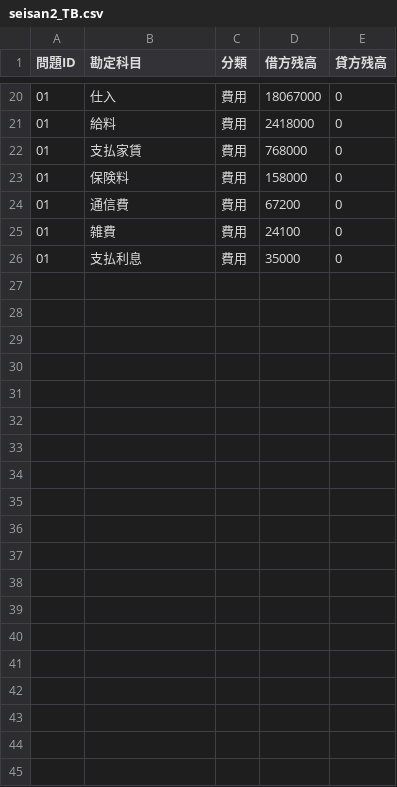
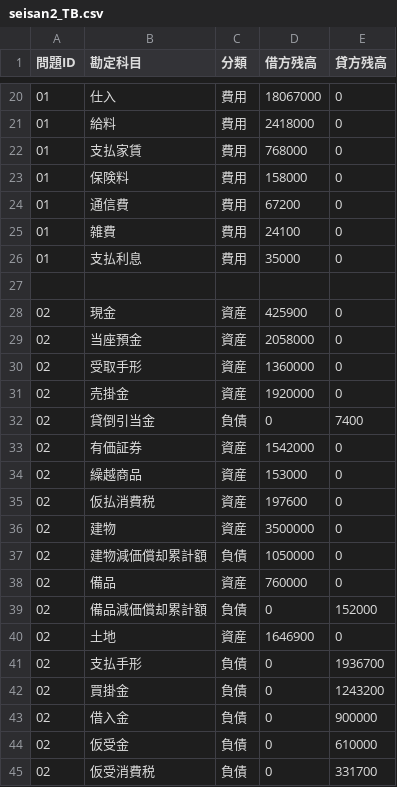
Before and after one commit to hamadaSensei1983/commerce-learning-portal, a CSV file: kentei/boki/data/seisan2_TB.csv, drawn as a sheet; only a part is shown, gaps mark what is left out; the diff covers the shown part only.

```diff
--- a/kentei/boki/data/seisan2_TB.csv
+++ b/kentei/boki/data/seisan2_TB.csv
@@ -26 +26,20 @@
 01,支払利息,費用,35000,0
+
+02,現金,資産,425900,0
+02,当座預金,資産,2058000,0
+02,受取手形,資産,1360000,0
+02,売掛金,資産,1920000,0
+02,貸倒引当金,負債,0,7400
+02,有価証券,資産,1542000,0
+02,繰越商品,資産,153000,0
+02,仮払消費税,資産,197600,0
+02,建物,資産,3500000,0
+02,建物減価償却累計額,負債,1050000,0
+02,備品,資産,760000,0
+02,備品減価償却累計額,負債,0,152000
+02,土地,資産,1646900,0
+02,支払手形,負債,0,1936700
+02,買掛金,負債,0,1243200
+02,借入金,負債,0,900000
+02,仮受金,負債,0,610000
+02,仮受消費税,負債,0,331700
```
Also changed, not shown: 9 added rows elsewhere in this file, kentei/boki/data/seisan2_seiri.csv.
